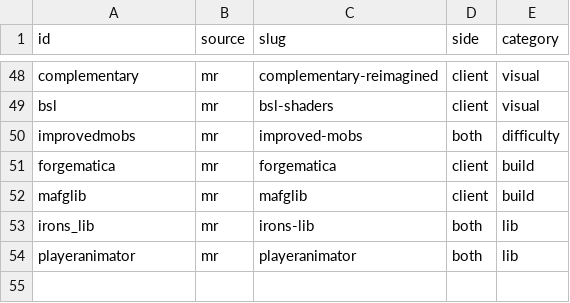
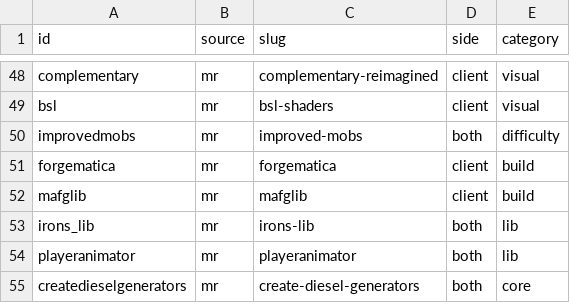
Before and after one commit to coopas/ecos-do-selo-pack, a CSV file: tools/mods.csv, drawn as a sheet; only a part is shown, gaps mark what is left out.

Commit message:
integracao-gt-create 2026-11-04 14:09:38 - feat: Create Diesel Generators e combustíveis unificados com o GregTech

```diff
--- a/tools/mods.csv
+++ b/tools/mods.csv
@@ -54 +54,2 @@ irons_lib,mr,irons-lib,both,lib
 playeranimator,mr,playeranimator,both,lib
+createdieselgenerators,mr,create-diesel-generators,both,core
```
Also changed, not shown: 9 other files.
